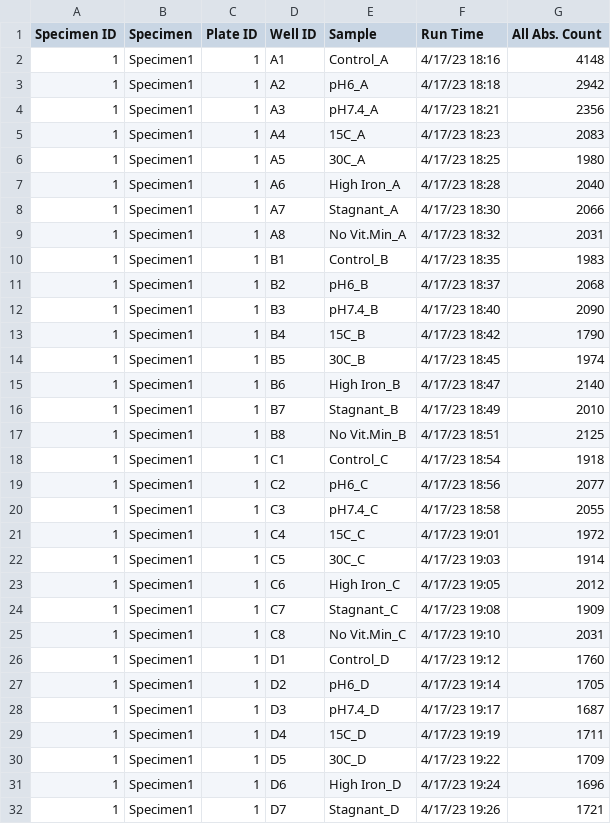
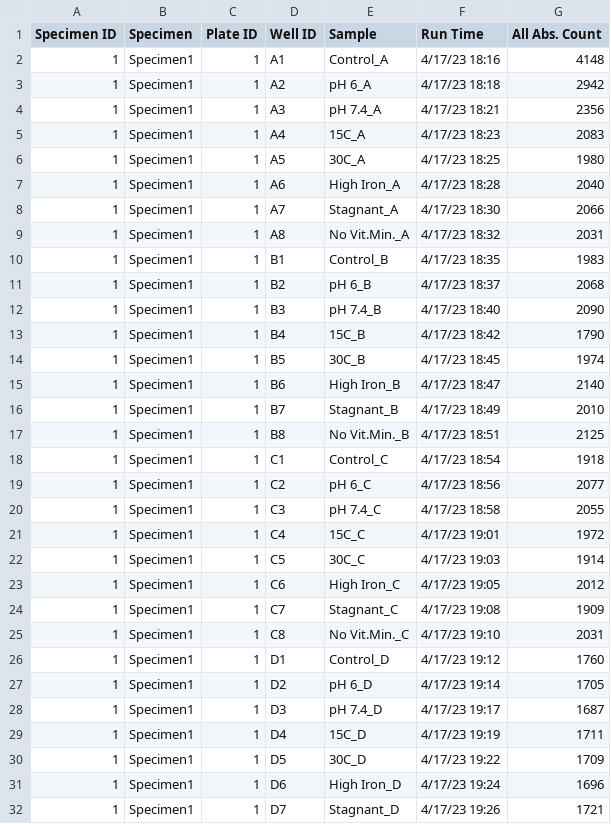
Before and after one commit to kaizadp/sfa_msc2_conditions, a CSV file: 1-data/nova_co2/CMC_novacyte_20230417.csv, drawn as a sheet; only a part is shown; the diff covers the shown part only.

```diff
--- a/1-data/nova_co2/CMC_novacyte_20230417.csv
+++ b/1-data/nova_co2/CMC_novacyte_20230417.csv
@@ -2,4 +2,4 @@ Specimen ID,Specimen,Plate ID,Well ID,Sample,Run Time,All Abs. Count
 1,Specimen1,1,A1,Control_A,4/17/23 18:16,4148
-1,Specimen1,1,A2,pH6_A,4/17/23 18:18,2942
-1,Specimen1,1,A3,pH7.4_A,4/17/23 18:21,2356
+1,Specimen1,1,A2,pH 6_A,4/17/23 18:18,2942
+1,Specimen1,1,A3,pH 7.4_A,4/17/23 18:21,2356
 1,Specimen1,1,A4,15C_A,4/17/23 18:23,2083
@@ -8,6 +8,6 @@ Specimen ID,Specimen,Plate ID,Well ID,Sample,Run Time,All Abs. Count
 1,Specimen1,1,A7,Stagnant_A,4/17/23 18:30,2066
-1,Specimen1,1,A8,No Vit.Min_A,4/17/23 18:32,2031
+1,Specimen1,1,A8,No Vit.Min._A,4/17/23 18:32,2031
 1,Specimen1,1,B1,Control_B,4/17/23 18:35,1983
-1,Specimen1,1,B2,pH6_B,4/17/23 18:37,2068
-1,Specimen1,1,B3,pH7.4_B,4/17/23 18:40,2090
+1,Specimen1,1,B2,pH 6_B,4/17/23 18:37,2068
+1,Specimen1,1,B3,pH 7.4_B,4/17/23 18:40,2090
 1,Specimen1,1,B4,15C_B,4/17/23 18:42,1790
@@ -16,6 +16,6 @@ Specimen ID,Specimen,Plate ID,Well ID,Sample,Run Time,All Abs. Count
 1,Specimen1,1,B7,Stagnant_B,4/17/23 18:49,2010
-1,Specimen1,1,B8,No Vit.Min_B,4/17/23 18:51,2125
+1,Specimen1,1,B8,No Vit.Min._B,4/17/23 18:51,2125
 1,Specimen1,1,C1,Control_C,4/17/23 18:54,1918
-1,Specimen1,1,C2,pH6_C,4/17/23 18:56,2077
-1,Specimen1,1,C3,pH7.4_C,4/17/23 18:58,2055
+1,Specimen1,1,C2,pH 6_C,4/17/23 18:56,2077
+1,Specimen1,1,C3,pH 7.4_C,4/17/23 18:58,2055
 1,Specimen1,1,C4,15C_C,4/17/23 19:01,1972
@@ -24,6 +24,6 @@ Specimen ID,Specimen,Plate ID,Well ID,Sample,Run Time,All Abs. Count
 1,Specimen1,1,C7,Stagnant_C,4/17/23 19:08,1909
-1,Specimen1,1,C8,No Vit.Min_C,4/17/23 19:10,2031
+1,Specimen1,1,C8,No Vit.Min._C,4/17/23 19:10,2031
 1,Specimen1,1,D1,Control_D,4/17/23 19:12,1760
-1,Specimen1,1,D2,pH6_D,4/17/23 19:14,1705
-1,Specimen1,1,D3,pH7.4_D,4/17/23 19:17,1687
+1,Specimen1,1,D2,pH 6_D,4/17/23 19:14,1705
+1,Specimen1,1,D3,pH 7.4_D,4/17/23 19:17,1687
 1,Specimen1,1,D4,15C_D,4/17/23 19:19,1711
```
Also changed, not shown: 85 edited cells elsewhere in this file, 1-data/nova_co2/Chitin_novacyte_20230217.csv.
